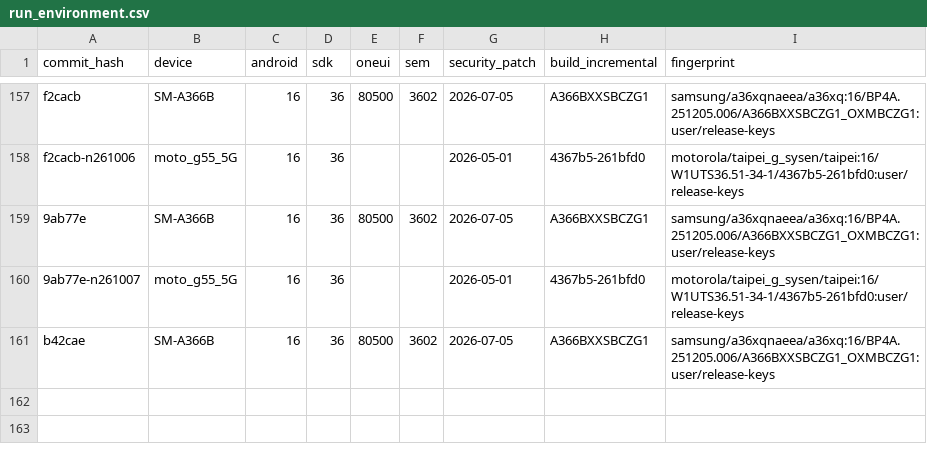
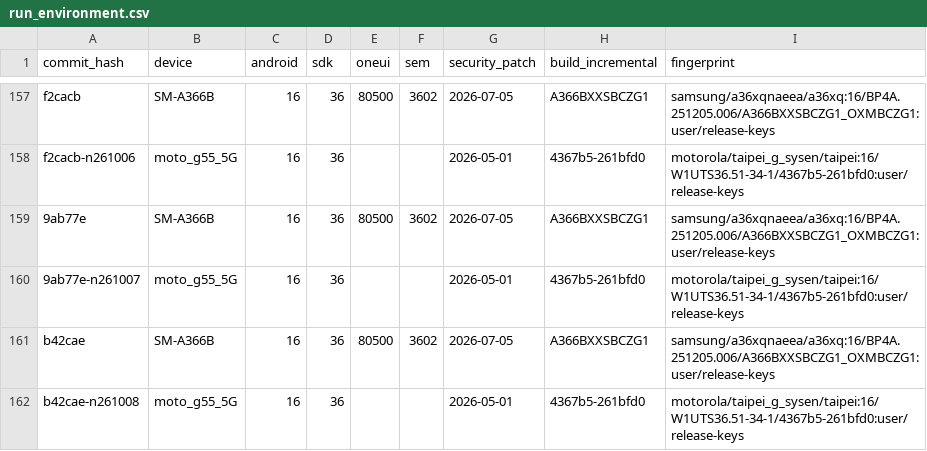
Before and after one commit to status-im/status-app-benchmarks, a CSV file: data/android/run_environment.csv, drawn as a sheet; only a part is shown, gaps mark what is left out; the diff names each change by its address in the sheet, - before the commit and + after, or states it on an @@ line.

```diff
--- a/data/android/run_environment.csv
+++ b/data/android/run_environment.csv
+row 162: b42cae-n261008 | moto_g55_5G | 16 | 36 |  |  | 2026-05-01 | 4367b5-261bfd0 | motorola/taipei_g_sysen/taipei:16/W1UTS36.51-34-1/4367b5-261bfd0:user/release-keys
```
Also changed, not shown: data/android/build_labels.csv, data/android/performance_metrics.csv, 2 other files.
